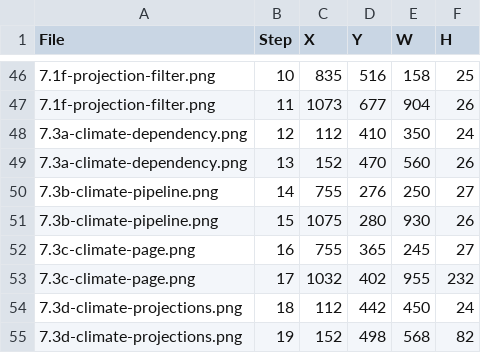
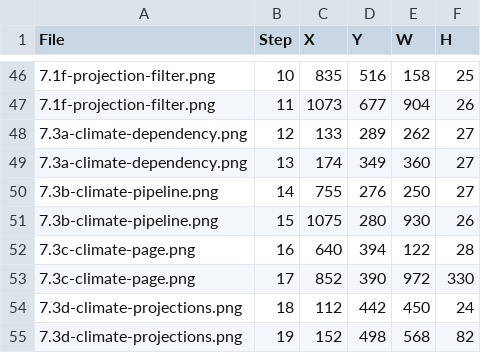
Before and after one commit to bsleeter/lucasCore, a CSV file: docs/guide/annotations.csv, drawn as a sheet; only a part is shown, gaps mark what is left out.

```diff
--- a/docs/guide/annotations.csv
+++ b/docs/guide/annotations.csv
@@ -47,8 +47,8 @@ File,Step,X,Y,W,H
 7.1f-projection-filter.png,11,1073,677,904,26
-7.3a-climate-dependency.png,12,112,410,350,24
-7.3a-climate-dependency.png,13,152,470,560,26
+7.3a-climate-dependency.png,12,133,289,262,27
+7.3a-climate-dependency.png,13,174,349,360,27
 7.3b-climate-pipeline.png,14,755,276,250,27
 7.3b-climate-pipeline.png,15,1075,280,930,26
-7.3c-climate-page.png,16,755,365,245,27
-7.3c-climate-page.png,17,1032,402,955,232
+7.3c-climate-page.png,16,640,394,122,28
+7.3c-climate-page.png,17,852,390,972,330
 7.3d-climate-projections.png,18,112,442,450,24
```
Also changed, not shown: docs/guide/crops.csv, 1 other file.
